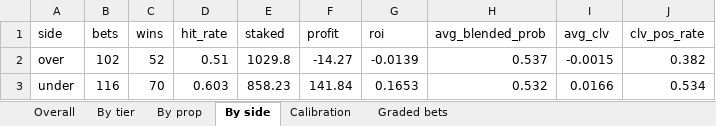
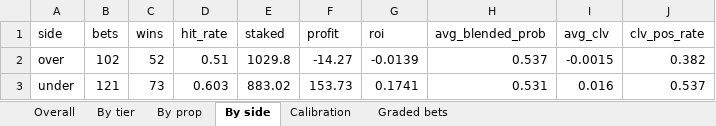
Before and after one commit to KyShiesty919/NBA-Props, an Excel workbook: outputs/performance_report.xlsx, sheet By side, drawn as a sheet; values as stored, in another font and other column widths than the file's, no borders; the diff names each change by its address in the sheet, - before the commit and + after, or states it on an @@ line.

```diff
--- a/outputs/performance_report.xlsx (sheet By side)
+++ b/outputs/performance_report.xlsx (sheet By side)
-B3 (bets): 116
+B3 (bets): 121
-C3 (wins): 70
+C3 (wins): 73
-E3 (staked): 858.23
+E3 (staked): 883.02
-F3 (profit): 141.84
+F3 (profit): 153.73
-G3 (roi): 0.1653
+G3 (roi): 0.1741
-H3 (avg_blended_prob): 0.532
+H3 (avg_blended_prob): 0.531
-I3 (avg_clv): 0.0166
+I3 (avg_clv): 0.016
-J3 (clv_pos_rate): 0.534
+J3 (clv_pos_rate): 0.537
```
Also changed, not shown: sheet Graded bets, sheet Overall, sheet By prop, sheet By tier, sheet Calibration, 6 other files.
